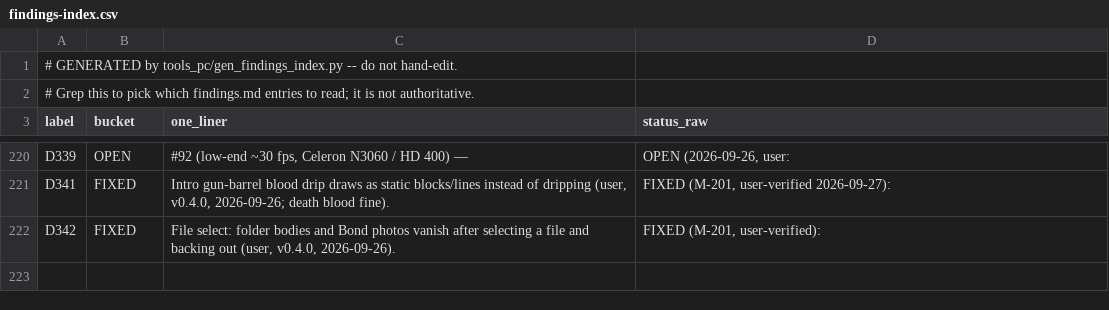
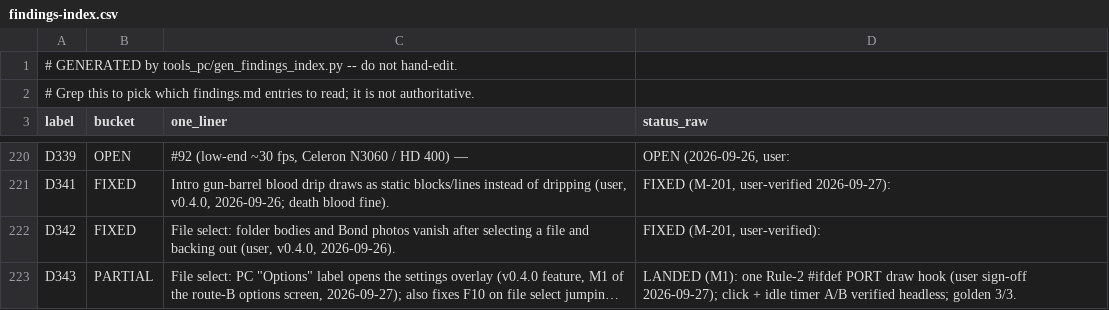
Before and after one commit to danturn/goldeneye-pc-port, a CSV file: docs/dev/findings-index.csv, drawn as a sheet; only a part is shown, gaps mark what is left out; the diff names each change by its address in the sheet, - before the commit and + after, or states it on an @@ line.

Commit message:
D343: file-select Options label opens the settings overlay; F10 idle-timer fix
One Rule-2 #ifdef PORT draw hook in constructor_menu05_fileselect (user
sign-off 2026-09-27). The label's hit test and open request live in
optionsoverlay.c; the open is applied on the input thread. While the
overlay is open on file select, g_MenuTimer is held at 0 so the screen no
longer drops to the legal screen after 30 s.

```diff
--- a/docs/dev/findings-index.csv
+++ b/docs/dev/findings-index.csv
+row 223: D343 | PARTIAL | File select: PC "Options" label opens the settings overlay (v0.4.0 feature, M1 of the route-B options screen, 2026-09-27); also fixes F10 on file select jumpin… | LANDED (M1): one Rule-2 #ifdef PORT draw hook (user sign-off 2026-09-27); click + idle timer A/B verified headless; golden 3/3.
```
Also changed, not shown: 7 other files.
